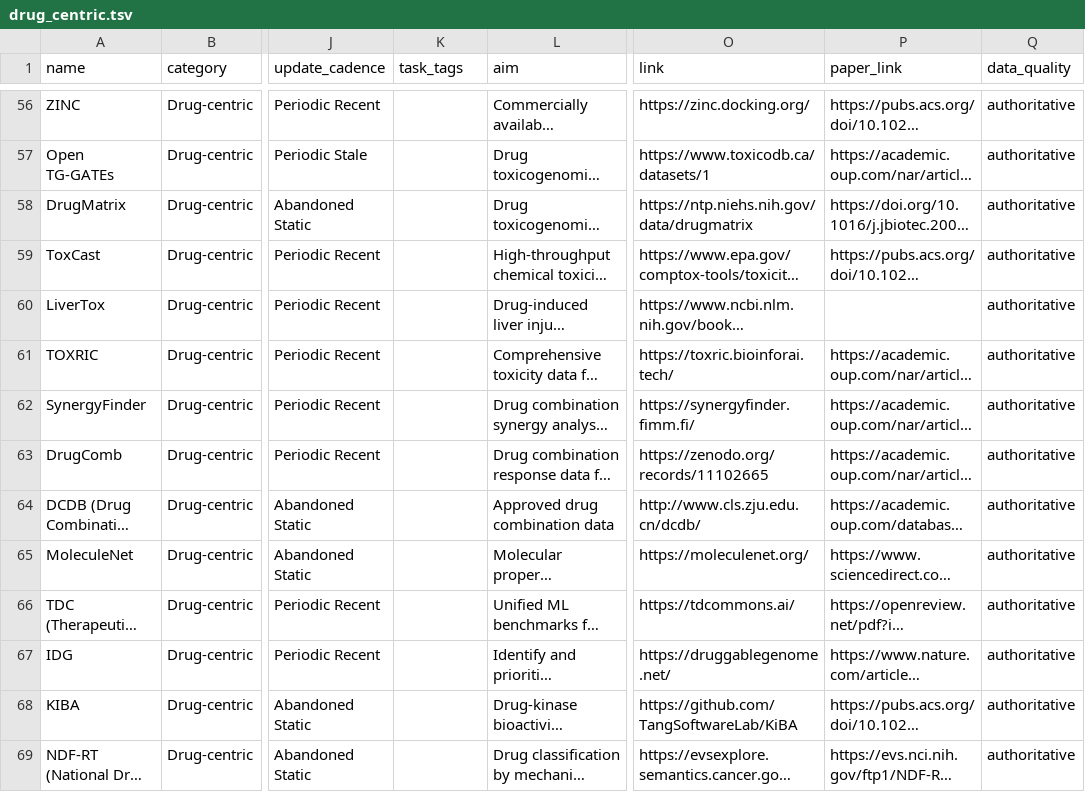
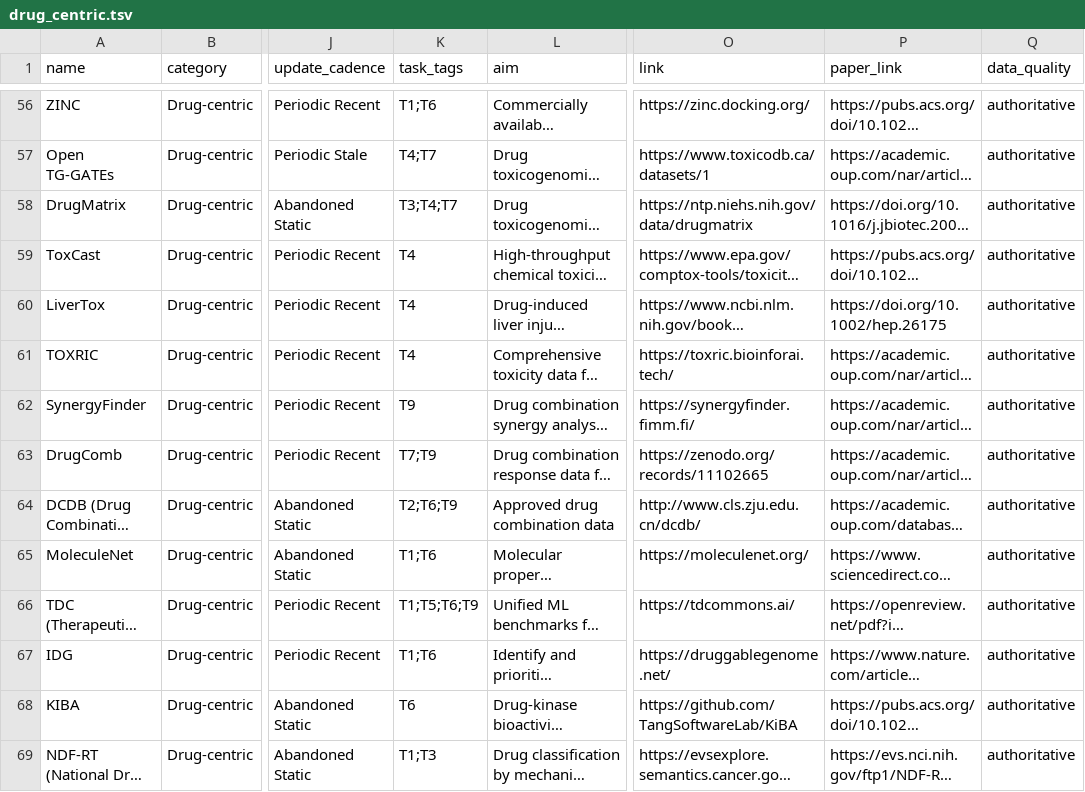
Before and after one commit to QSong-github/DR100, a TSV file: registry/drug_centric.tsv, drawn as a sheet; only a part is shown, gaps mark what is left out; long unchanged cells end in …; the diff covers the shown part only; the diff names each change by its address in the sheet, - before the commit and + after, or states it on an @@ line.

```diff
--- a/registry/drug_centric.tsv
+++ b/registry/drug_centric.tsv
-K56 (task_tags): (empty)
+K56 (task_tags): T1;T6
-K57 (task_tags): (empty)
+K57 (task_tags): T4;T7
-K58 (task_tags): (empty)
+K58 (task_tags): T3;T4;T7
-K59:K61 (task_tags): (empty)
+K59:K61 (task_tags): T4
-P60 (paper_link): (empty)
+P60 (paper_link): https://doi.org/10.1002/hep.26175
-K62 (task_tags): (empty)
+K62 (task_tags): T9
-K63 (task_tags): (empty)
+K63 (task_tags): T7;T9
-K64 (task_tags): (empty)
+K64 (task_tags): T2;T6;T9
-K65 (task_tags): (empty)
+K65 (task_tags): T1;T6
-K66 (task_tags): (empty)
+K66 (task_tags): T1;T5;T6;T9
-K67 (task_tags): (empty)
+K67 (task_tags): T1;T6
-K68 (task_tags): (empty)
+K68 (task_tags): T6
-K69 (task_tags): (empty)
+K69 (task_tags): T1;T3
```
Also changed, not shown: 2 added rows and 109 edited cells elsewhere in this file, registry/auxiliary.tsv, registry/drug_related.tsv, 15 other files.
